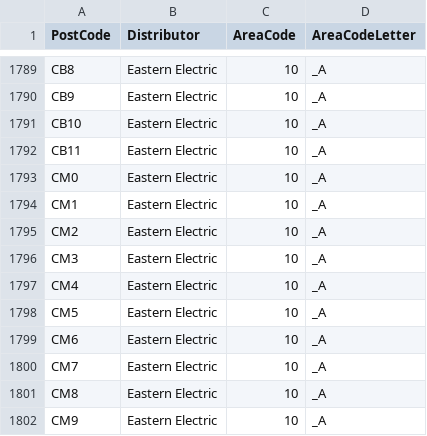
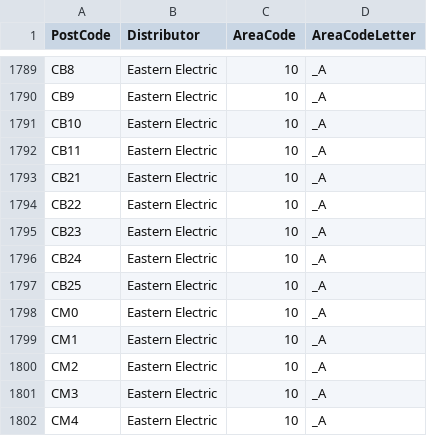
Before and after one commit to smithi1/octopus-timing, a CSV file: lambda/PC2ED.csv, drawn as a sheet; only a part is shown, gaps mark what is left out; the shorter side is filled out with more unchanged rows.

```diff
--- a/lambda/PC2ED.csv
+++ b/lambda/PC2ED.csv
@@ -1792,2 +1792,7 @@ CB10,Eastern Electric,10,_A
 CB11,Eastern Electric,10,_A
+CB21,Eastern Electric,10,_A
+CB22,Eastern Electric,10,_A
+CB23,Eastern Electric,10,_A
+CB24,Eastern Electric,10,_A
+CB25,Eastern Electric,10,_A
 CM0,Eastern Electric,10,_A
```
Also changed, not shown: 1 other file.
